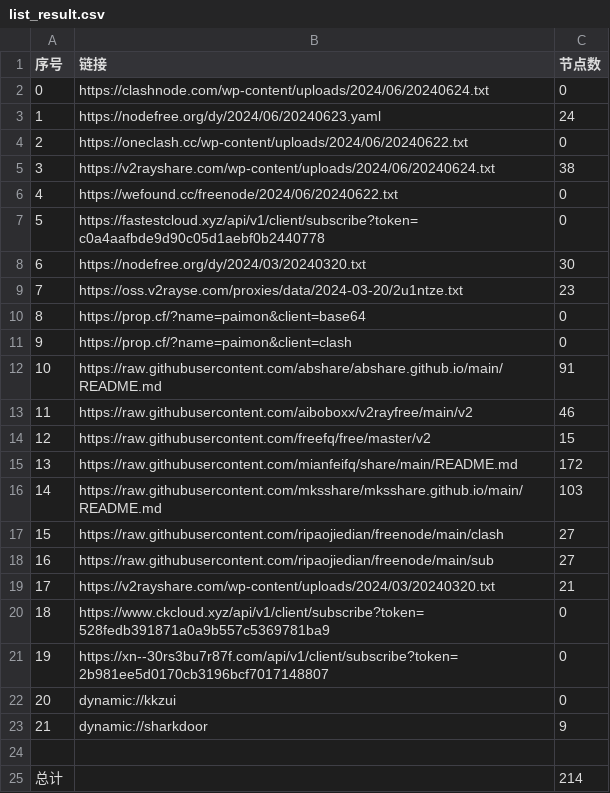
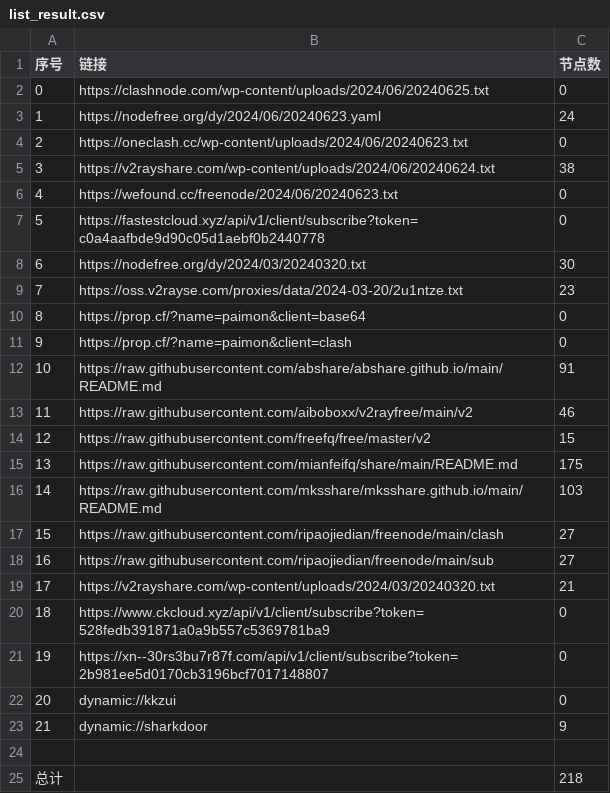
Before and after one commit to zyj68/AutoMergePublicNodes, a CSV file: list_result.csv, drawn as a sheet.

```diff
--- a/list_result.csv
+++ b/list_result.csv
@@ -1,7 +1,7 @@
 序号,链接,节点数
-0,https://clashnode.com/wp-content/uploads/2024/06/20240624.txt,0
+0,https://clashnode.com/wp-content/uploads/2024/06/20240625.txt,0
 1,https://nodefree.org/dy/2024/06/20240623.yaml,24
-2,https://oneclash.cc/wp-content/uploads/2024/06/20240622.txt,0
+2,https://oneclash.cc/wp-content/uploads/2024/06/20240623.txt,0
 3,https://v2rayshare.com/wp-content/uploads/2024/06/20240624.txt,38
-4,https://wefound.cc/freenode/2024/06/20240622.txt,0
+4,https://wefound.cc/freenode/2024/06/20240623.txt,0
 5,https://fastestcloud.xyz/api/v1/client/subscribe?token=c0a4aafbde9d90c05d1aebf0b2440778,0
@@ -14,3 +14,3 @@
 12,https://raw.githubusercontent.com/freefq/free/master/v2,15
-13,https://raw.githubusercontent.com/mianfeifq/share/main/README.md,172
+13,https://raw.githubusercontent.com/mianfeifq/share/main/README.md,175
 14,https://raw.githubusercontent.com/mksshare/mksshare.github.io/main/README.md,103
@@ -24,2 +24,2 @@
 
-总计,,214
+总计,,218
```
Also changed, not shown: 11 other files.
